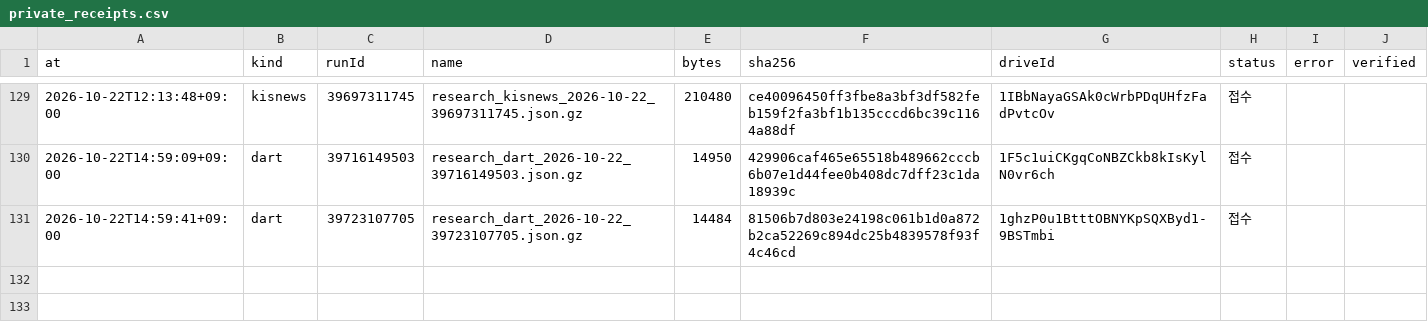
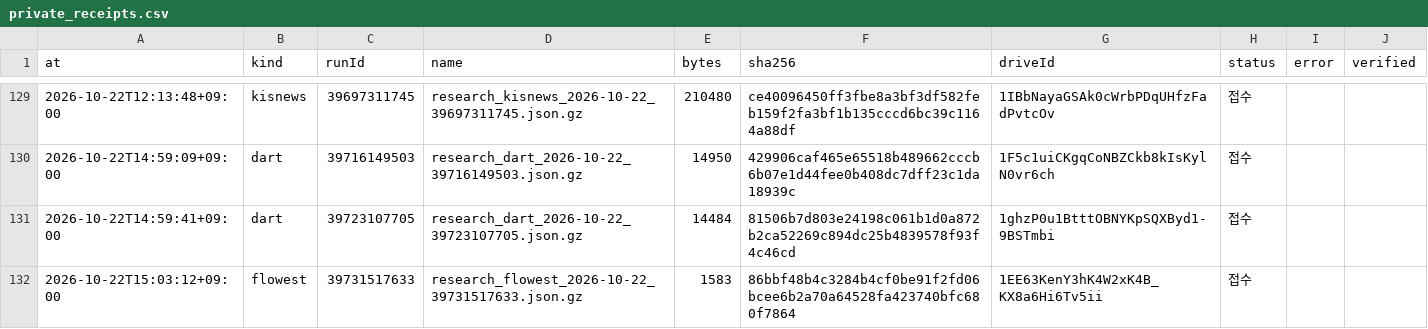
Before and after one commit to Hyeokgi/stock-omakase, a CSV file: data/research_runs/private_receipts.csv, drawn as a sheet; only a part is shown, gaps mark what is left out.

```diff
--- a/data/research_runs/private_receipts.csv
+++ b/data/research_runs/private_receipts.csv
@@ -131 +131,2 @@ at,kind,runId,name,bytes,sha256,driveId,status,error,verified
 2026-10-22T14:59:41+09:00,dart,39723107705,research_dart_2026-10-22_39723107705.json.gz,14484,81506b7d803e24198c061b1d0a872b2ca52269c894dc25b4839578f93f4c46cd,1ghzP0u1BtttOBNYKpSQXByd1-9BSTmbi,접수,,
+2026-10-22T15:03:12+09:00,flowest,39731517633,research_flowest_2026-10-22_39731517633.json.gz,1583,86bbf48b4c3284b4cf0be91f2fd06bcee6b2a70a64528fa423740bfc680f7864,1EE63KenY3hK4W2xK4B_KX8a6Hi6Tv5ii,접수,,
```
Also changed, not shown: data/research_runs/flow_estimate_runs.csv.
